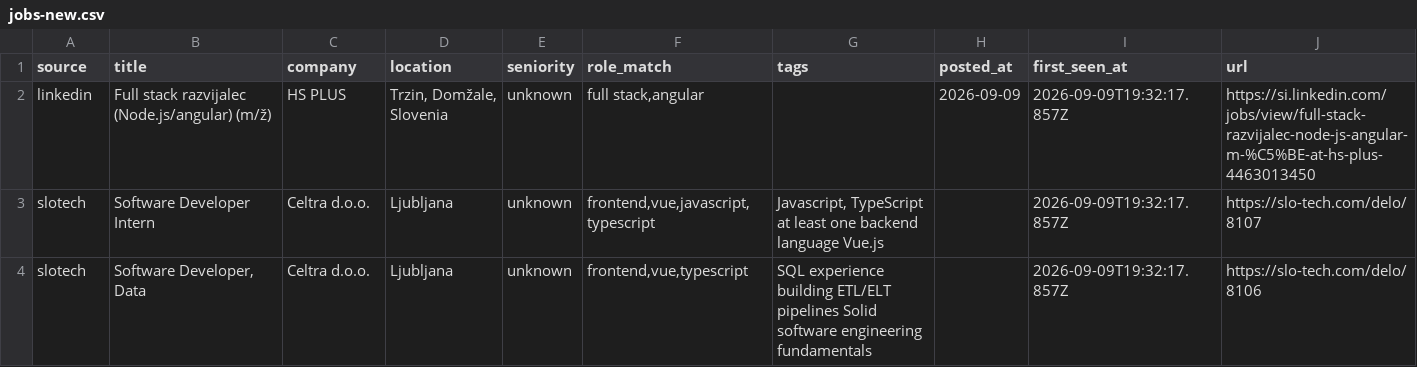
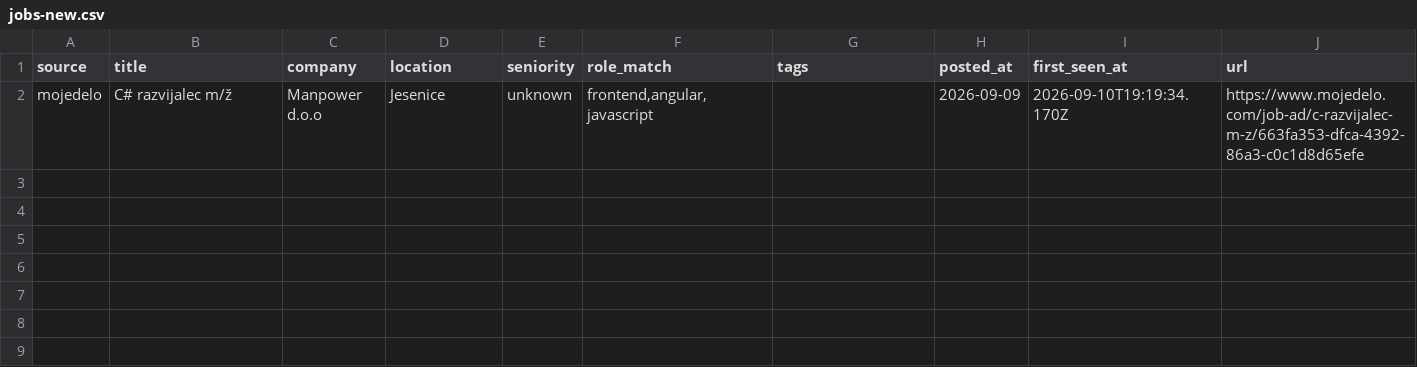
Before and after one commit to svenahac/job-scraper, a CSV file: data/jobs-new.csv, drawn as a sheet.

```diff
--- a/data/jobs-new.csv
+++ b/data/jobs-new.csv
@@ -1,4 +1,2 @@
 source,title,company,location,seniority,role_match,tags,posted_at,first_seen_at,url
-linkedin,Full stack razvijalec (Node.js/angular) (m/ž),HS PLUS,"Trzin, Domžale, Slovenia",unknown,"full stack,angular",,2026-09-09,2026-09-09T19:32:17.857Z,https://si.linkedin.com/jobs/view/full-stack-razvijalec-node-js-angular-m-%C5%BE-at-hs-plus-4463013450
-slotech,Software Developer Intern,Celtra d.o.o.,Ljubljana,unknown,"frontend,vue,javascript,typescript","Javascript, TypeScript at least one backend language Vue.js",,2026-09-09T19:32:17.857Z,https://slo-tech.com/delo/8107
-slotech,"Software Developer, Data",Celtra d.o.o.,Ljubljana,unknown,"frontend,vue,typescript",SQL experience building ETL/ELT pipelines Solid software engineering fundamentals,,2026-09-09T19:32:17.857Z,https://slo-tech.com/delo/8106
+mojedelo,C# razvijalec m/ž,Manpower d.o.o,Jesenice,unknown,"frontend,angular,javascript",,2026-09-09,2026-09-10T19:19:34.170Z,https://www.mojedelo.com/job-ad/c-razvijalec-m-z/663fa353-dfca-4392-86a3-c0c1d8d65efe
```
Also changed, not shown: data/jobs-all.csv, 1 other file.
